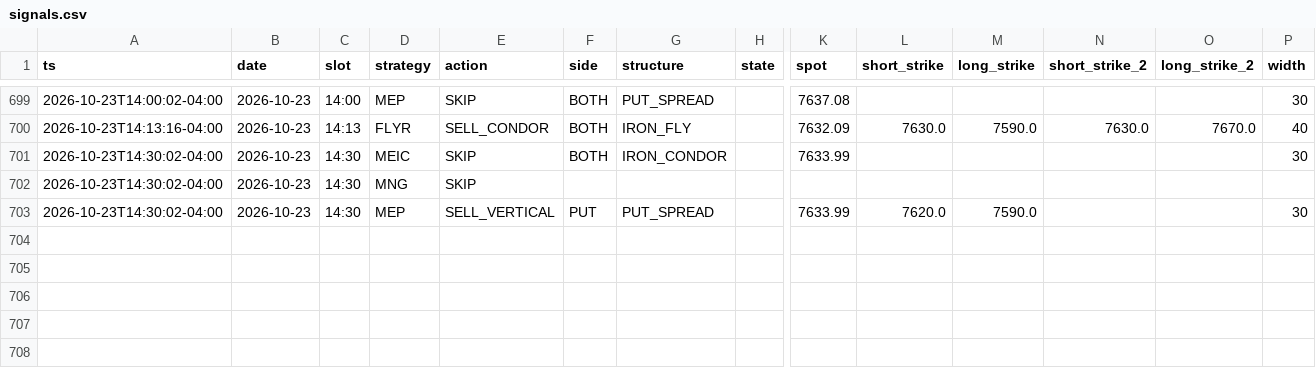
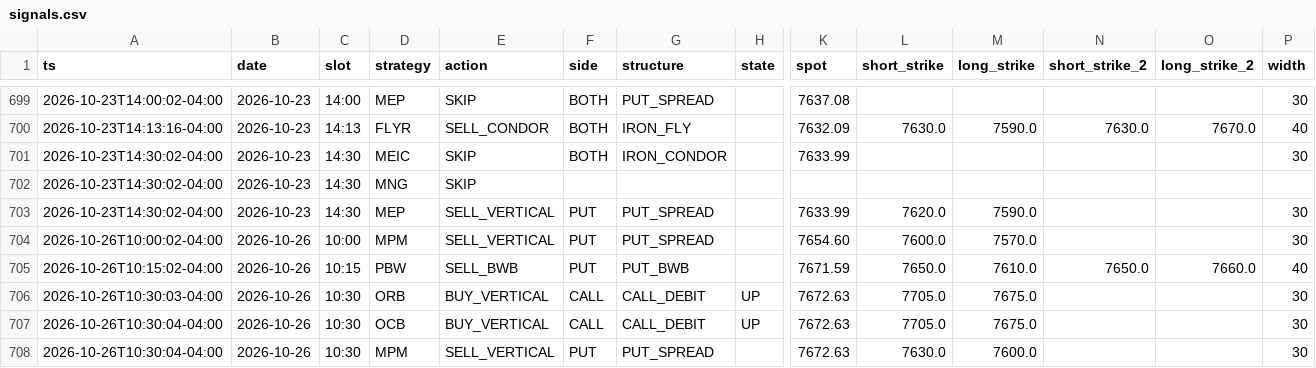
Before and after one commit to alwahedi-netizen/spx-0DTE-v1, a CSV file: data/paper/signals.csv, drawn as a sheet; only a part is shown, gaps mark what is left out; rows hold the shown columns only; the diff names each change by its address in the sheet, - before the commit and + after, or states it on an @@ line.

```diff
--- a/data/paper/signals.csv
+++ b/data/paper/signals.csv
+row 704: 2026-10-26T10:00:02-04:00 | 2026-10-26 | 10:00 | MPM | SELL_VERTICAL | PUT | PUT_SPREAD |  | 7654.60 | 7600.0 | 7570.0 |  |  | 30
+row 705: 2026-10-26T10:15:02-04:00 | 2026-10-26 | 10:15 | PBW | SELL_BWB | PUT | PUT_BWB |  | 7671.59 | 7650.0 | 7610.0 | 7650.0 | 7660.0 | 40
+row 706: 2026-10-26T10:30:03-04:00 | 2026-10-26 | 10:30 | ORB | BUY_VERTICAL | CALL | CALL_DEBIT | UP | 7672.63 | 7705.0 | 7675.0 |  |  | 30
+row 707: 2026-10-26T10:30:04-04:00 | 2026-10-26 | 10:30 | OCB | BUY_VERTICAL | CALL | CALL_DEBIT | UP | 7672.63 | 7705.0 | 7675.0 |  |  | 30
+row 708: 2026-10-26T10:30:04-04:00 | 2026-10-26 | 10:30 | MPM | SELL_VERTICAL | PUT | PUT_SPREAD |  | 7672.63 | 7630.0 | 7600.0 |  |  | 30
```
Also changed, not shown: data/paper/band.csv, data/paper/live/live_trades.csv, 5 other files.
